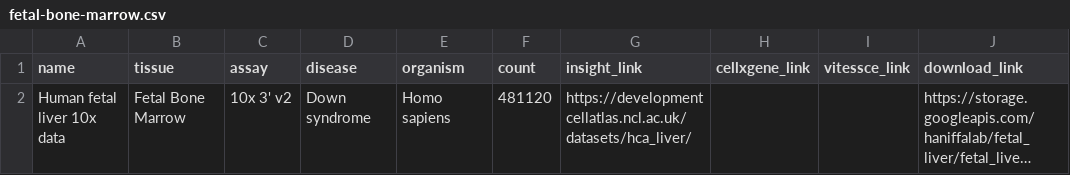
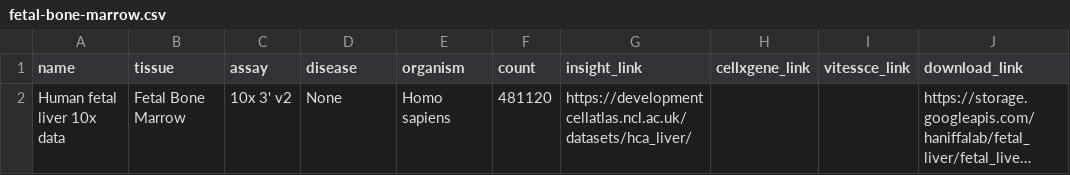
Before and after one commit to haniffalab/jekyll-hdca, a CSV file: _data/fetal-bone-marrow.csv, drawn as a sheet; long unchanged cells end in …; the diff names each change by its address in the sheet, - before the commit and + after, or states it on an @@ line.

Commit message:
data correction

```diff
--- a/_data/fetal-bone-marrow.csv
+++ b/_data/fetal-bone-marrow.csv
-D2 (disease): Down syndrome
+D2 (disease): None
```
